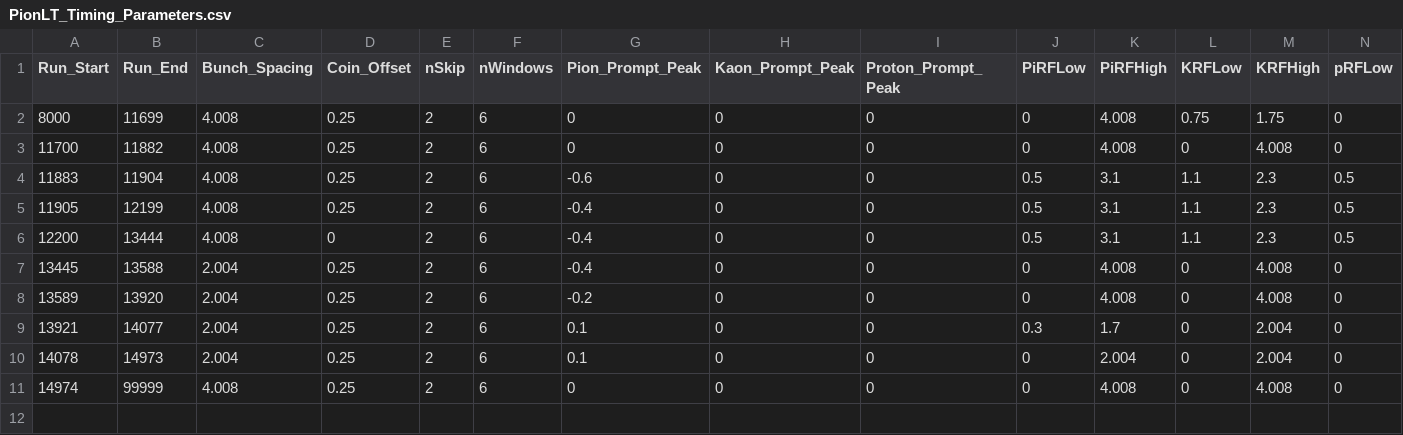
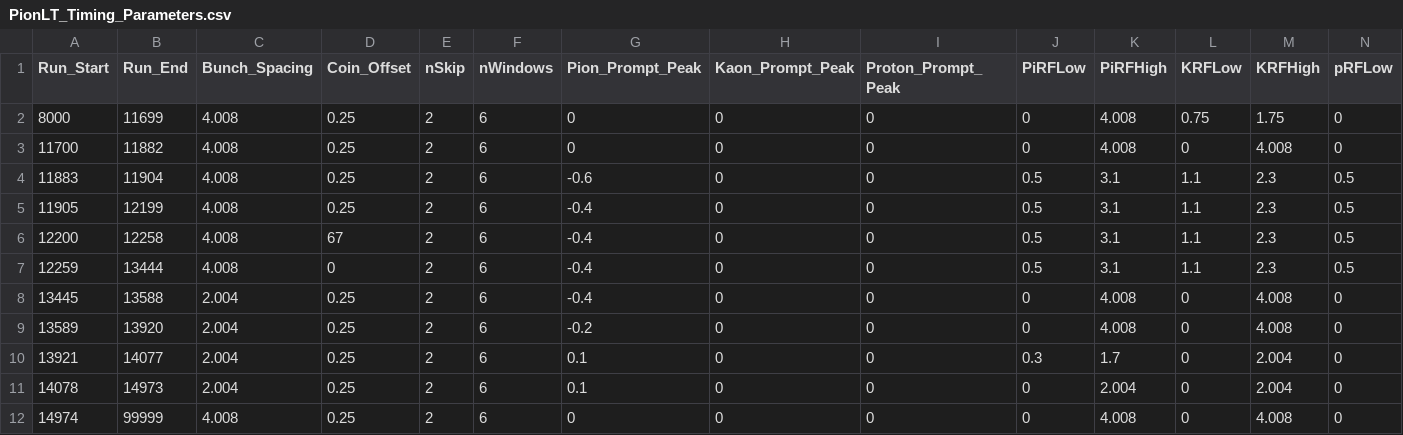
Before and after one commit to JeffersonLab/UTIL_PION, a CSV file: DB/PARAM/PionLT/PionLT_Timing_Parameters.csv, drawn as a sheet; only a part is shown; rows hold the shown columns only; the diff names each change by its address in the sheet, - before the commit and + after, or states it on an @@ line.

```diff
--- a/DB/PARAM/PionLT/PionLT_Timing_Parameters.csv
+++ b/DB/PARAM/PionLT/PionLT_Timing_Parameters.csv
-B6 (Run_End): 13444
+B6 (Run_End): 12258
-D6 (Coin_Offset): 0
+D6 (Coin_Offset): 67
+row 7: 12259 | 13444 | 4.008 | 0 | 2 | 6 | -0.4 | 0 | 0 | 0.5 | 3.1 | 1.1 | 2.3 | 0.5
```
Also changed, not shown: 1 other file.
